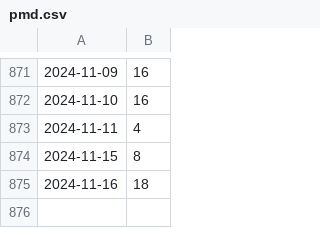
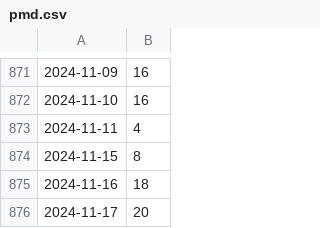
Before and after one commit to kijimaD/roam-ui, a CSV file: pages/pmd.csv, drawn as a sheet; only a part is shown, gaps mark what is left out.

```diff
--- a/pages/pmd.csv
+++ b/pages/pmd.csv
@@ -875 +875,2 @@
 2024-11-16, 18
+2024-11-17, 20
```
Also changed, not shown: 9 other files.
